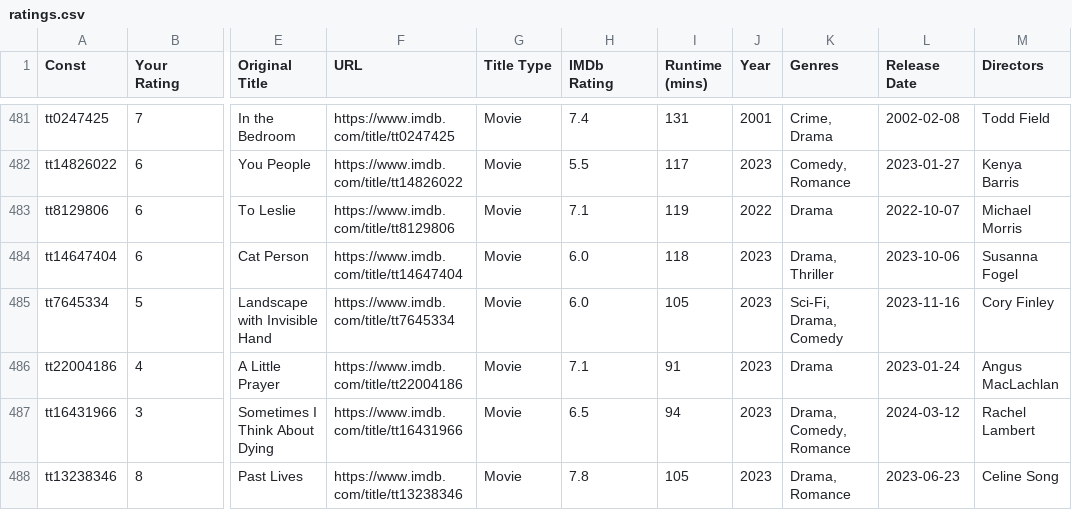
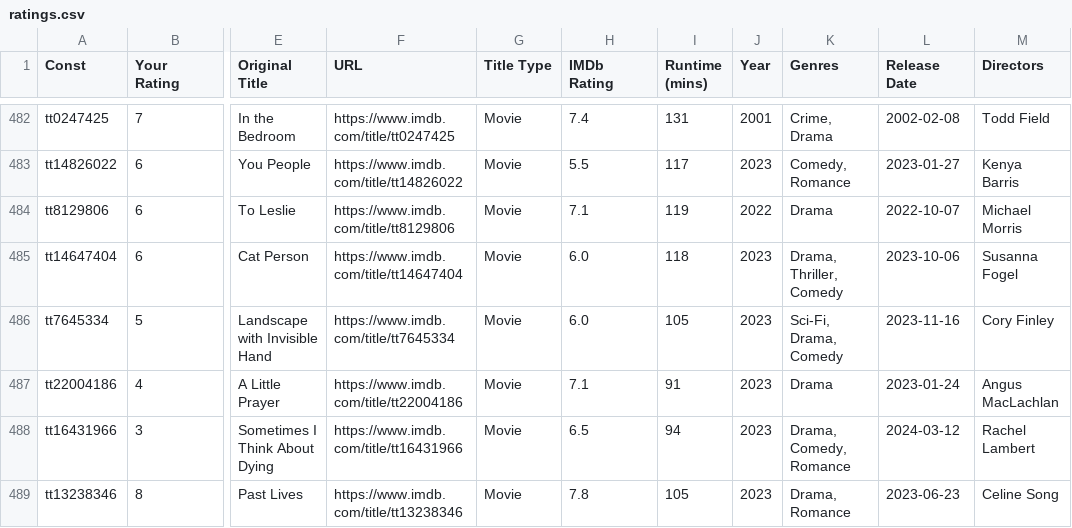
Before and after one commit to josh/imdb-data, a CSV file: ratings.csv, drawn as a sheet; only a part is shown, gaps mark what is left out; addresses are those after the commit; the diff covers the shown part only; the diff names each change by its address in the sheet, - before the commit and + after, or states it on an @@ line.

```diff
--- a/ratings.csv
+++ b/ratings.csv
-K485 (Genres): Drama, Thriller
+K485 (Genres): Drama, Thriller, Comedy
```
Also changed, not shown: 1 added row and 28 edited cells elsewhere in this file, watchlist.csv.
